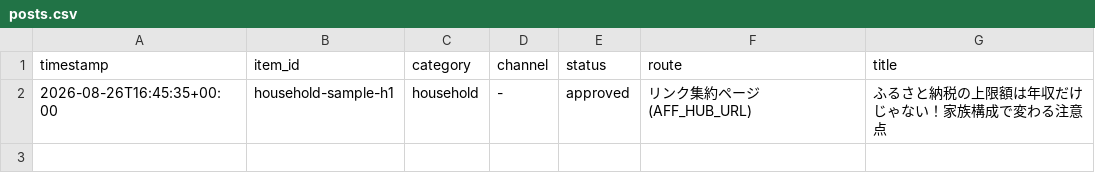
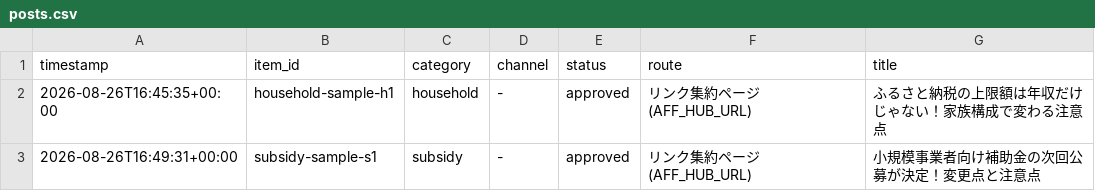
Before and after one commit to dounkiii/intro-git, a CSV file: data/posts.csv, drawn as a sheet.

```diff
--- a/data/posts.csv
+++ b/data/posts.csv
@@ -2 +2,2 @@ timestamp,item_id,category,channel,status,route,title
 2026-08-26T16:45:35+00:00,household-sample-h1,household,-,approved,リンク集約ページ (AFF_HUB_URL),ふるさと納税の上限額は年収だけじゃない！家族構成で変わる注意点
+2026-08-26T16:49:31+00:00,subsidy-sample-s1,subsidy,-,approved,リンク集約ページ (AFF_HUB_URL),小規模事業者向け補助金の次回公募が決定！変更点と注意点
```
Also changed, not shown: 3 other files.
